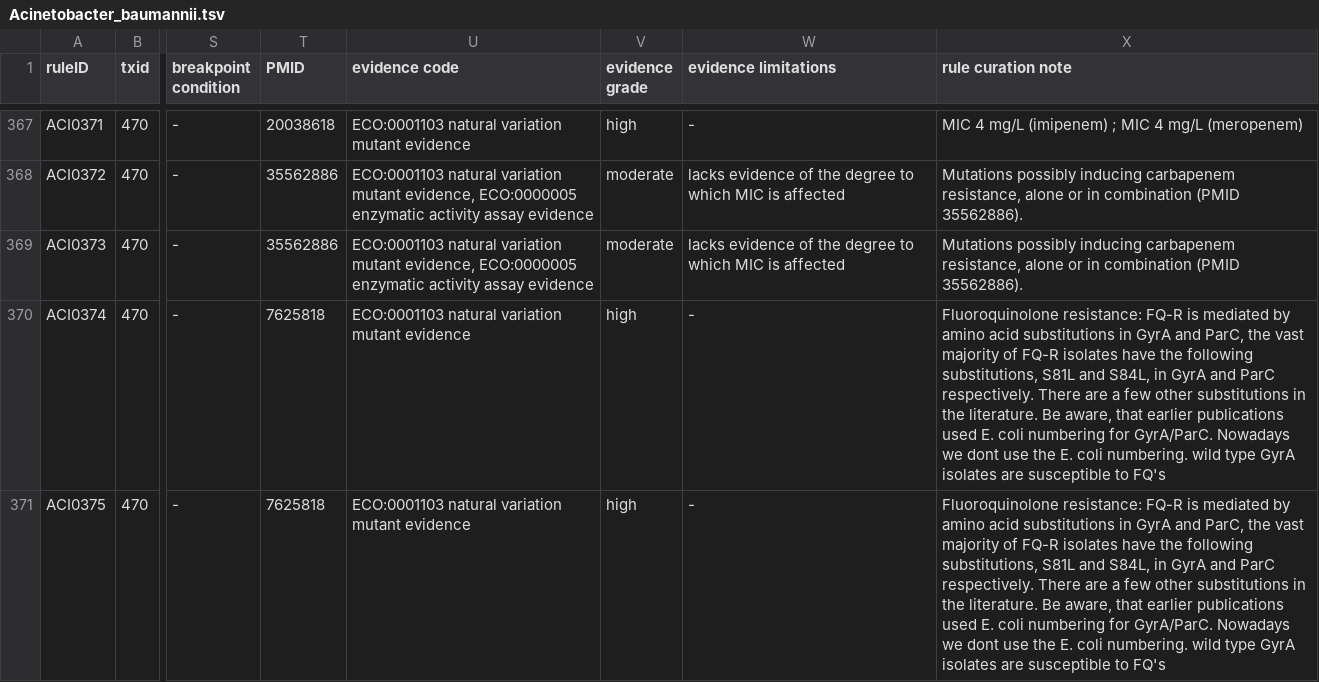
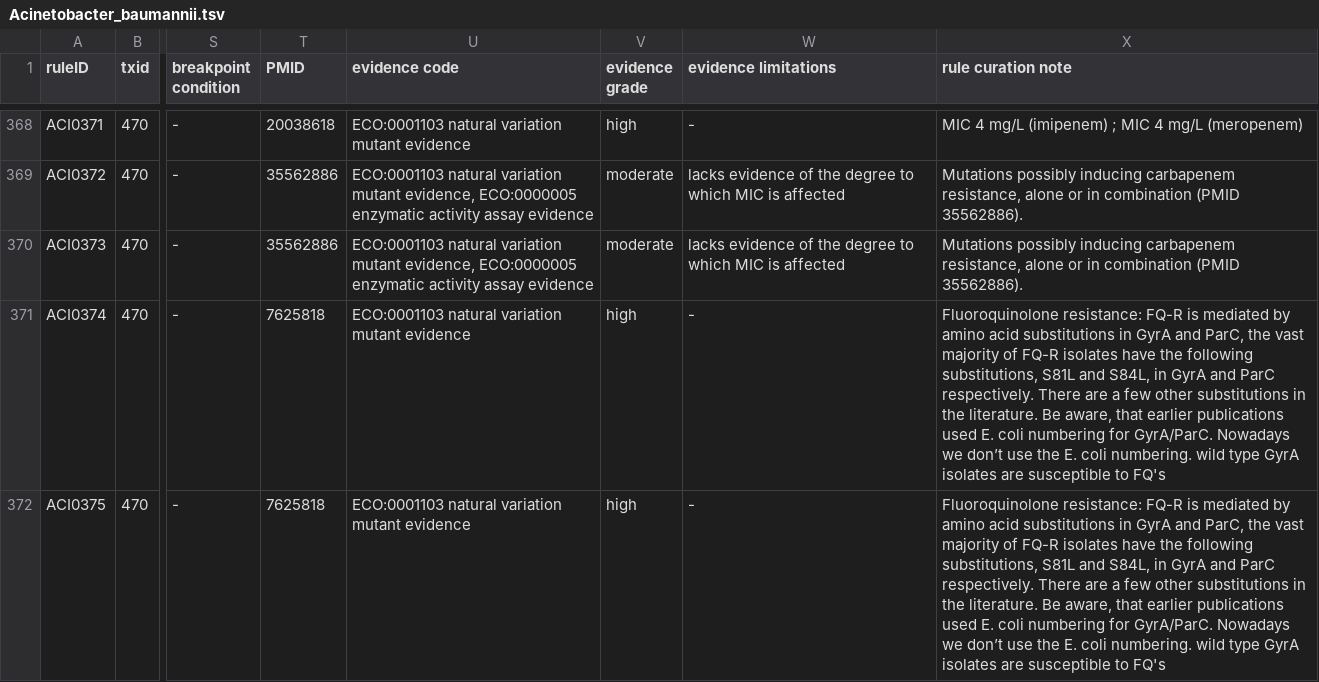
Before and after one commit to AMRverse/AMRrules, a TSV file: rules/Acinetobacter_baumannii.tsv, drawn as a sheet; only a part is shown, gaps mark what is left out; addresses are those after the commit; the diff covers the shown part only; the diff names each change by its address in the sheet, - before the commit and + after, or states it on an @@ line.

Commit message:
restore amvA rule

```diff
--- a/rules/Acinetobacter_baumannii.tsv
+++ b/rules/Acinetobacter_baumannii.tsv
-X371:X372 (rule curation note): …Nowadays we dont use the…
+X371:X372 (rule curation note): …Nowadays we don’t use the…
```
Also changed, not shown: 1 added row and 7 edited cells elsewhere in this file, 1 other file.
